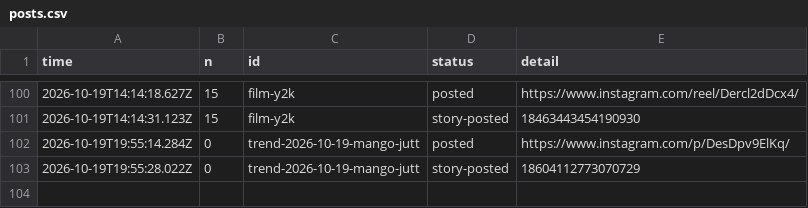
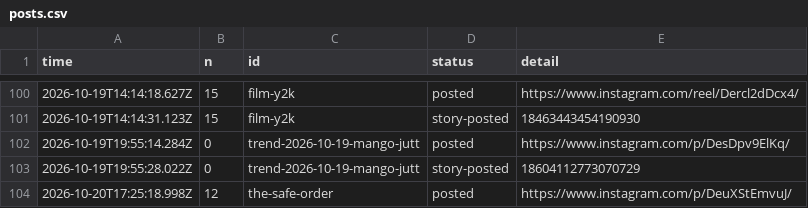
Before and after one commit to gamenailer0-oss/menva-mvp, a CSV file: log/posts.csv, drawn as a sheet; only a part is shown, gaps mark what is left out.

Commit message:
autopost: posted the-safe-order

```diff
--- a/log/posts.csv
+++ b/log/posts.csv
@@ -103 +103,2 @@ time,n,id,status,detail
 "2026-10-19T19:55:28.022Z","0","trend-2026-10-19-mango-jutt","story-posted","18604112773070729"
+"2026-10-20T17:25:18.998Z","12","the-safe-order","posted","https://www.instagram.com/p/DeuXStEmvuJ/"
```
Also changed, not shown: 1 other file.
